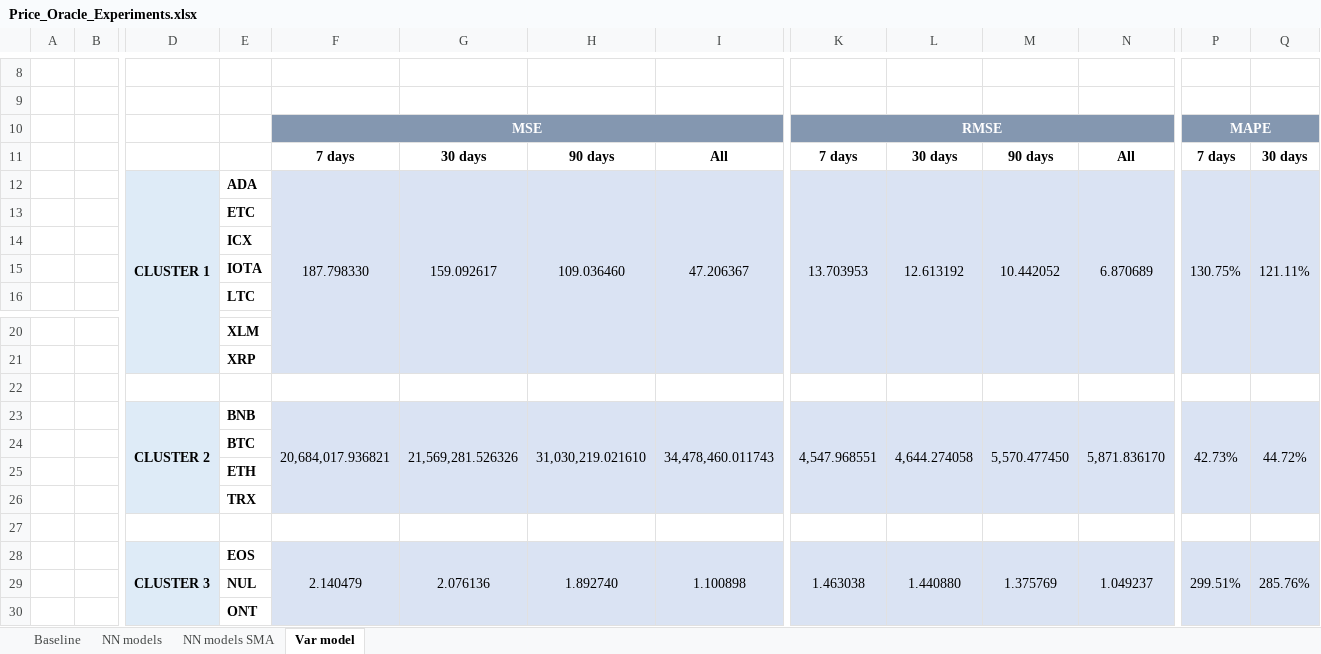
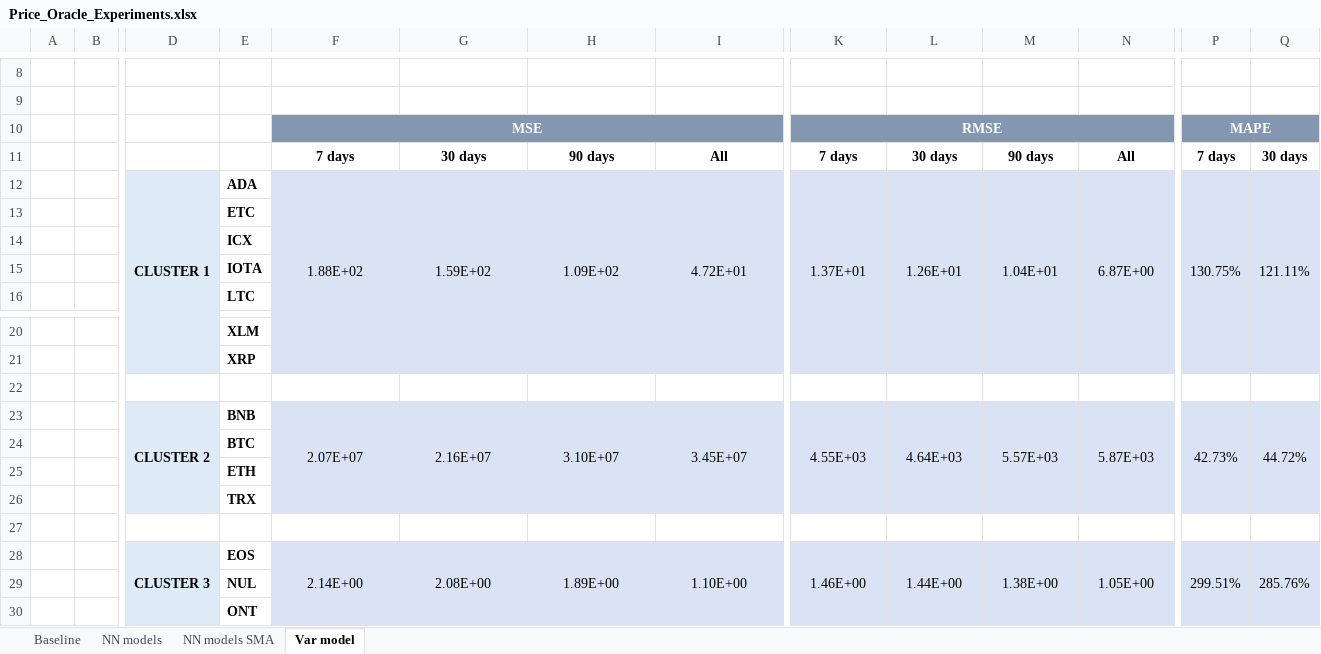
Before and after one commit to Francesco-Ranieri/price-oracle, an Excel workbook: docs/Price_Oracle_Experiments.xlsx, sheet Var model, drawn as a sheet; only a part is shown, gaps mark what is left out; values as stored, in another font and other column widths than the file's, no borders; removed rows and columns are numbered as before the commit, all else as after; rows hold the shown columns only; the diff names each change by its address in the sheet, - before the commit and + after, or states it on an @@ line.

```diff
--- a/docs/Price_Oracle_Experiments.xlsx (sheet Var model)
+++ b/docs/Price_Oracle_Experiments.xlsx (sheet Var model)
-row 12:  |  | CLUSTER 1 | ADA | 187.798330 | 159.092617 | 109.036460 | 47.206367 | 13.703953 | 12.613192 | 10.442052 | 6.870689 | 130.75% | 121.11%
+row 12:  |  | CLUSTER 1 | ADA | 1.88E+02 | 1.59E+02 | 1.09E+02 | 4.72E+01 | 1.37E+01 | 1.26E+01 | 1.04E+01 | 6.87E+00 | 130.75% | 121.11%
-row 23:  |  | CLUSTER 2 | BNB | 20,684,017.936821 | 21,569,281.526326 | 31,030,219.021610 | 34,478,460.011743 | 4,547.968551 | 4,644.274058 | 5,570.477450 | 5,871.836170 | 42.73% | 44.72%
+row 23:  |  | CLUSTER 2 | BNB | 2.07E+07 | 2.16E+07 | 3.10E+07 | 3.45E+07 | 4.55E+03 | 4.64E+03 | 5.57E+03 | 5.87E+03 | 42.73% | 44.72%
-row 28:  |  | CLUSTER 3 | EOS | 2.140479 | 2.076136 | 1.892740 | 1.100898 | 1.463038 | 1.440880 | 1.375769 | 1.049237 | 299.51% | 285.76%
+row 28:  |  | CLUSTER 3 | EOS | 2.14E+00 | 2.08E+00 | 1.89E+00 | 1.10E+00 | 1.46E+00 | 1.44E+00 | 1.38E+00 | 1.05E+00 | 299.51% | 285.76%
```
Also changed, not shown: sheet NN models SMA, sheet NN models, sheet Baseline.
